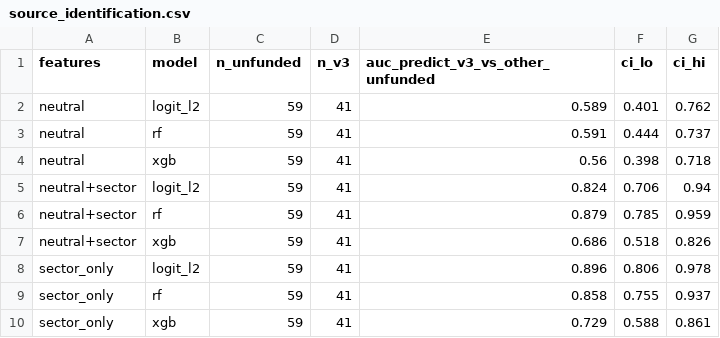
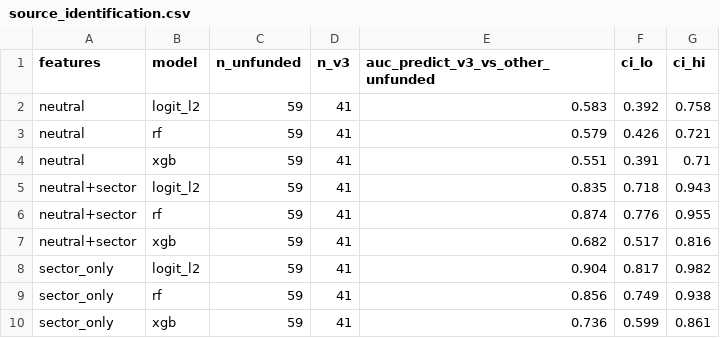
Before and after one commit to Unavailable4u/xai-startup-screening, a CSV file: results/tables/source_identification.csv, drawn as a sheet.

```diff
--- a/results/tables/source_identification.csv
+++ b/results/tables/source_identification.csv
@@ -1,10 +1,10 @@
 features,model,n_unfunded,n_v3,auc_predict_v3_vs_other_unfunded,ci_lo,ci_hi
-neutral,logit_l2,59,41,0.589,0.401,0.762
-neutral,rf,59,41,0.591,0.444,0.737
-neutral,xgb,59,41,0.56,0.398,0.718
-neutral+sector,logit_l2,59,41,0.824,0.706,0.94
-neutral+sector,rf,59,41,0.879,0.785,0.959
-neutral+sector,xgb,59,41,0.686,0.518,0.826
-sector_only,logit_l2,59,41,0.896,0.806,0.978
-sector_only,rf,59,41,0.858,0.755,0.937
-sector_only,xgb,59,41,0.729,0.588,0.861
+neutral,logit_l2,59,41,0.583,0.392,0.758
+neutral,rf,59,41,0.579,0.426,0.721
+neutral,xgb,59,41,0.551,0.391,0.71
+neutral+sector,logit_l2,59,41,0.835,0.718,0.943
+neutral+sector,rf,59,41,0.874,0.776,0.955
+neutral+sector,xgb,59,41,0.682,0.517,0.816
+sector_only,logit_l2,59,41,0.904,0.817,0.982
+sector_only,rf,59,41,0.856,0.749,0.938
+sector_only,xgb,59,41,0.736,0.599,0.861
```
Also changed, not shown: results/tables/source_baselines.csv, results/tables/source_comparable.csv, 11 other files.
